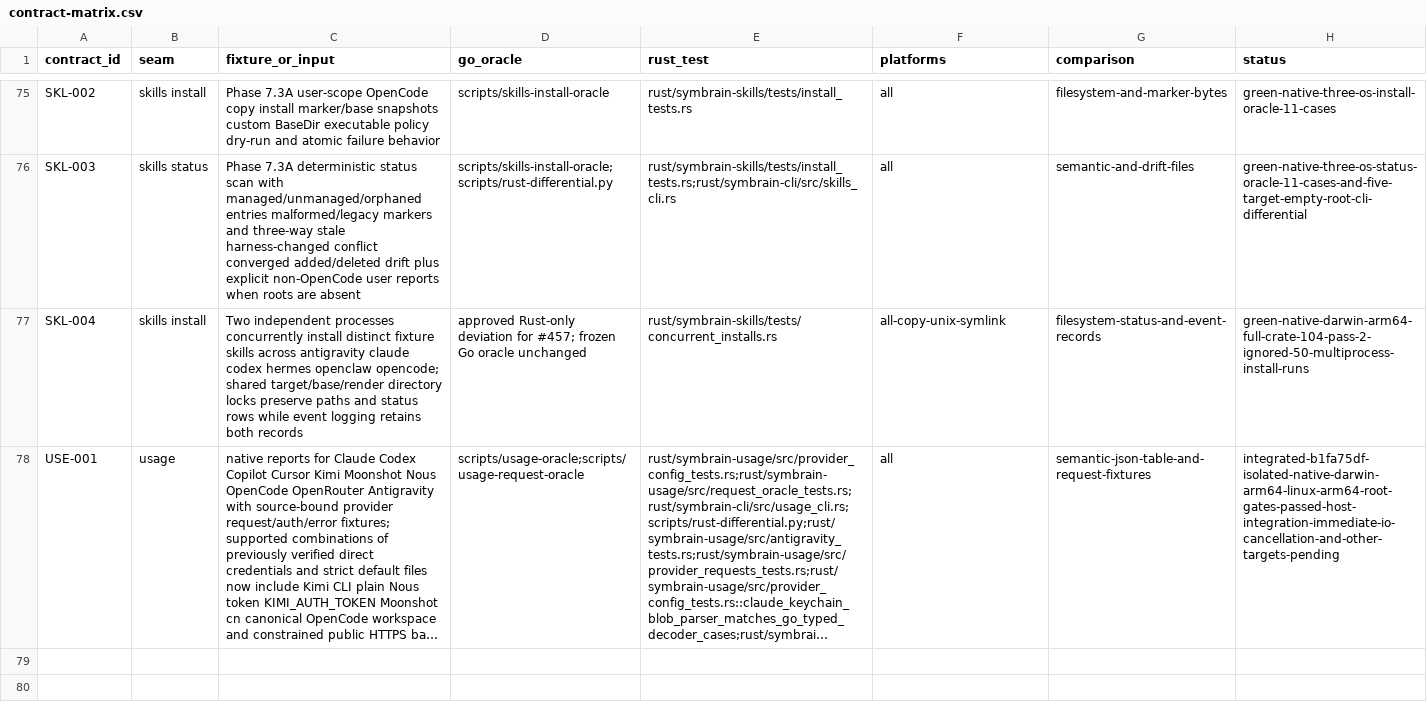
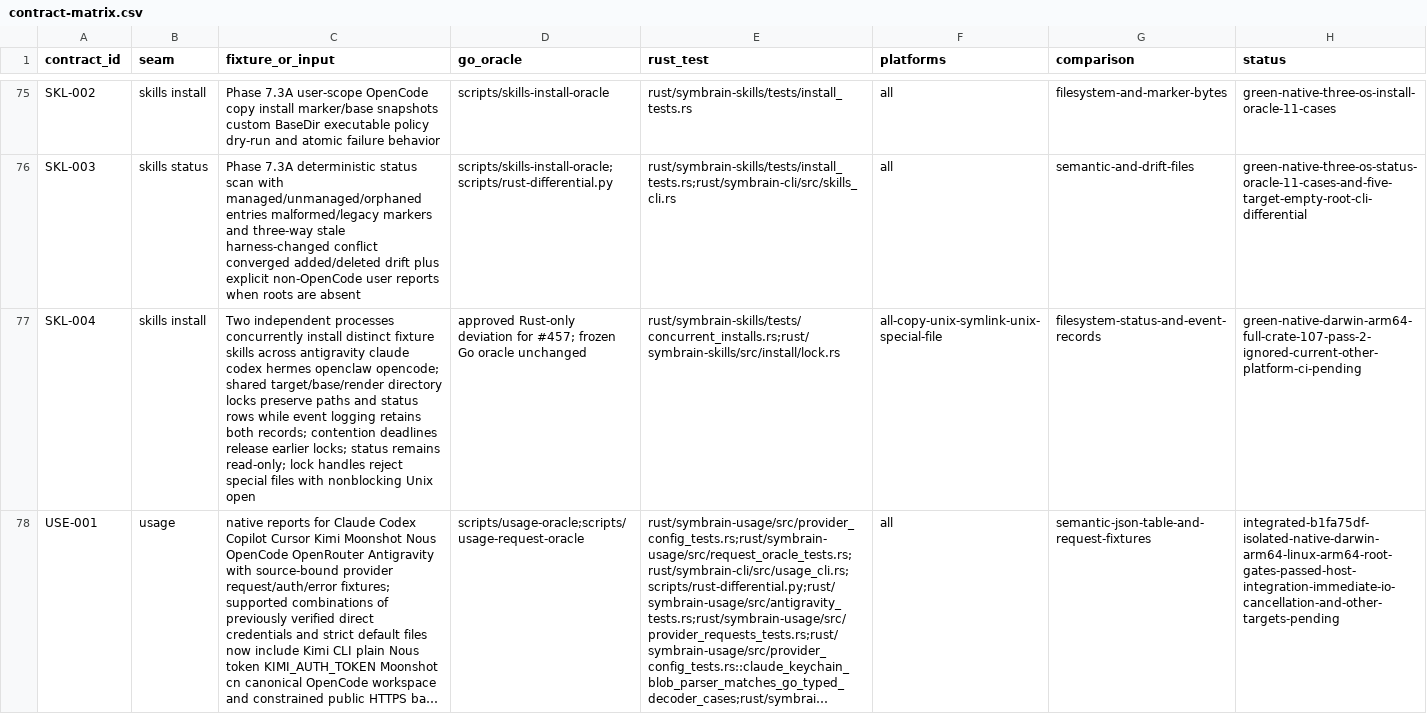
Before and after one commit to danieljustus/symaira-brain, a CSV file: migration/contract-matrix.csv, drawn as a sheet; only a part is shown, gaps mark what is left out; long unchanged cells end in …; the diff names each change by its address in the sheet, - before the commit and + after, or states it on an @@ line.

Commit message:
fix(skills): reject special install lock files
Use nonblocking Unix opens and validate the opened handle before locking so read-only status cannot hang on a FIFO. Preserve no-follow checks and regular-file lock behavior.

Refs #457

```diff
--- a/migration/contract-matrix.csv
+++ b/migration/contract-matrix.csv
-C77 (fixture_or_input): …retains both records
+C77 (fixture_or_input): …retains both records; contention deadlines release earlier locks; status remains read-only; lock handles reject special files with nonblocking Unix open
-E77 (rust_test): rust/symbrain-skills/tests/concurrent_installs.rs
+E77 (rust_test): rust/symbrain-skills/tests/concurrent_installs.rs;rust/symbrain-skills/src/install/lock.rs
-F77 (platforms): all-copy-unix-symlink
+F77 (platforms): all-copy-unix-symlink-unix-special-file
-H77 (status): green-native-darwin-arm64-full-crate-104-pass-2-ignored-50-multiprocess-install-runs
+H77 (status): green-native-darwin-arm64-full-crate-107-pass-2-ignored-current-other-platform-ci-pending
```
Also changed, not shown: 1 other file.
